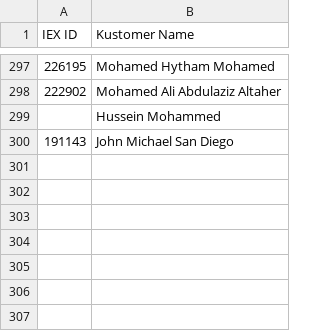
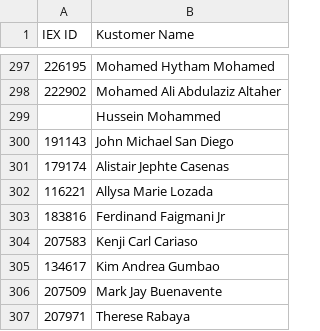
Before and after one commit to Omar-tarek-0/wfm-analytics-suite, a CSV file: mapping.csv, drawn as a sheet; only a part is shown, gaps mark what is left out; the diff names each change by its address in the sheet, - before the commit and + after, or states it on an @@ line.

Commit message:
Update mapping.csv

```diff
--- a/mapping.csv
+++ b/mapping.csv
+row 301: 179174 | Alistair Jephte Casenas
+row 302: 116221 | Allysa Marie Lozada
+row 303: 183816 | Ferdinand Faigmani Jr
+row 304: 207583 | Kenji Carl Cariaso
+row 305: 134617 | Kim Andrea Gumbao
+row 306: 207509 | Mark Jay Buenavente
+row 307: 207971 | Therese Rabaya
```
